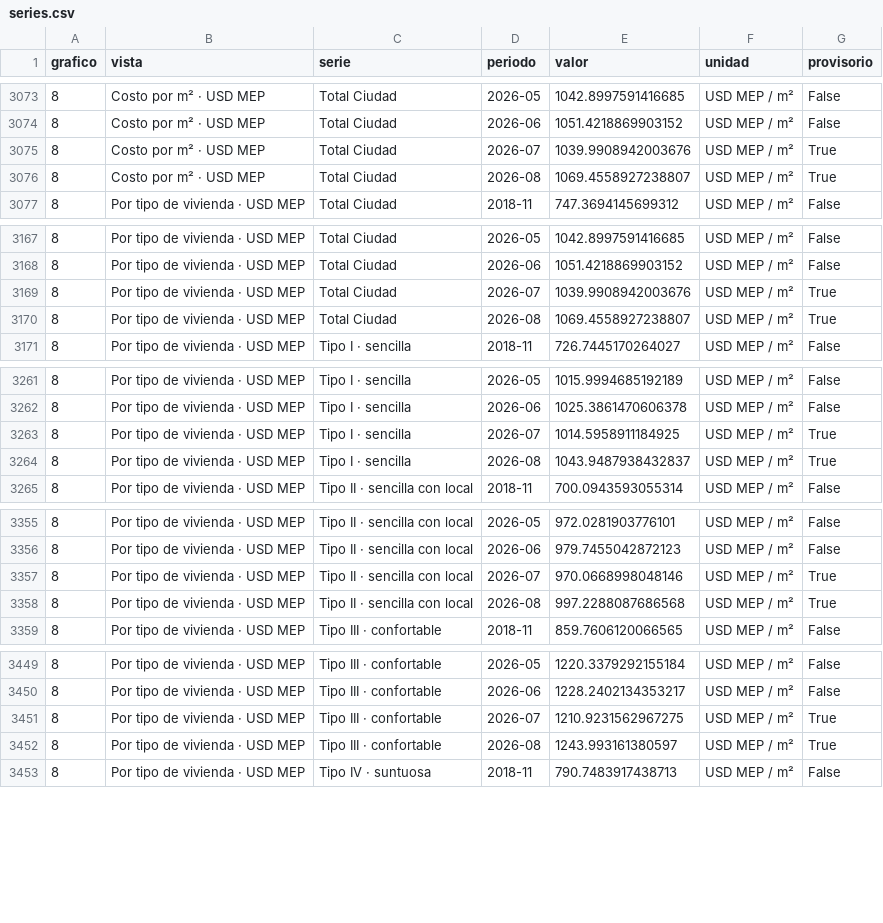
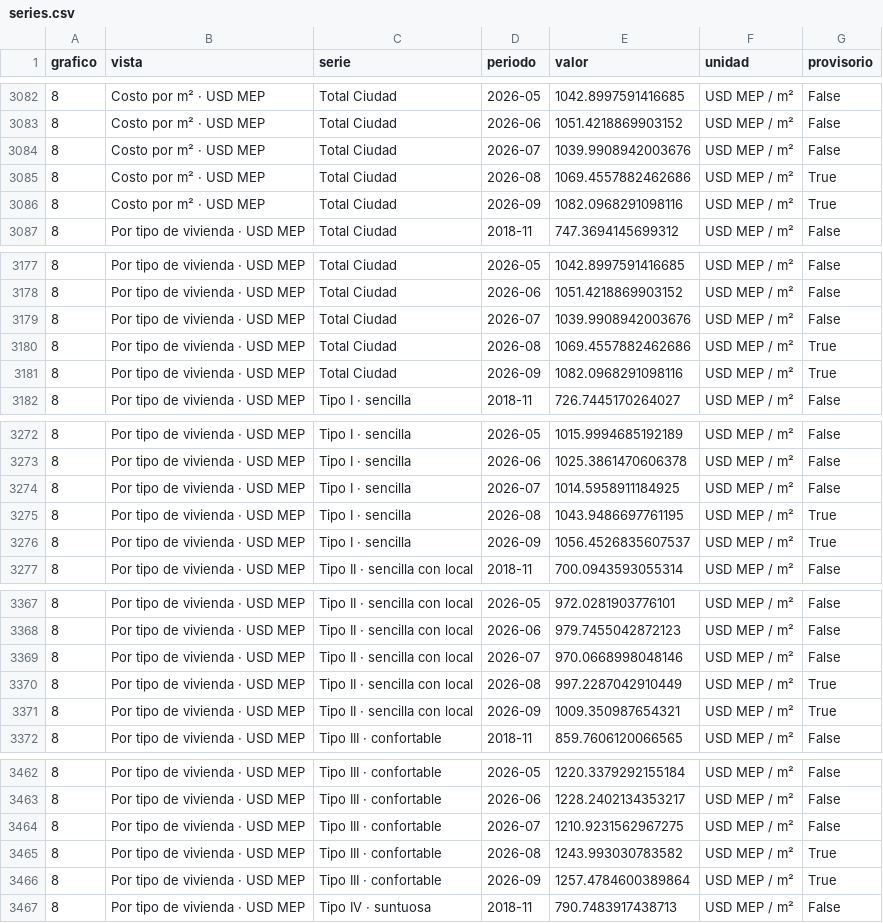
Before and after one commit to samule/monitor-inmobiliario, a CSV file: series.csv, drawn as a sheet; only a part is shown, gaps mark what is left out; the diff covers the shown part only.

```diff
--- a/series.csv
+++ b/series.csv
@@ -3074,4 +3083,5 @@
 8,Costo por m² · USD MEP,Total Ciudad,2026-06,1051.4218869903152,USD MEP / m²,False
-8,Costo por m² · USD MEP,Total Ciudad,2026-07,1039.9908942003676,USD MEP / m²,True
-8,Costo por m² · USD MEP,Total Ciudad,2026-08,1069.4558927238807,USD MEP / m²,True
+8,Costo por m² · USD MEP,Total Ciudad,2026-07,1039.9908942003676,USD MEP / m²,False
+8,Costo por m² · USD MEP,Total Ciudad,2026-08,1069.4557882462686,USD MEP / m²,True
+8,Costo por m² · USD MEP,Total Ciudad,2026-09,1082.0968291098116,USD MEP / m²,True
 8,Por tipo de vivienda · USD MEP,Total Ciudad,2018-11,747.3694145699312,USD MEP / m²,False
@@ -3168,4 +3178,5 @@
 8,Por tipo de vivienda · USD MEP,Total Ciudad,2026-06,1051.4218869903152,USD MEP / m²,False
-8,Por tipo de vivienda · USD MEP,Total Ciudad,2026-07,1039.9908942003676,USD MEP / m²,True
-8,Por tipo de vivienda · USD MEP,Total Ciudad,2026-08,1069.4558927238807,USD MEP / m²,True
+8,Por tipo de vivienda · USD MEP,Total Ciudad,2026-07,1039.9908942003676,USD MEP / m²,False
+8,Por tipo de vivienda · USD MEP,Total Ciudad,2026-08,1069.4557882462686,USD MEP / m²,True
+8,Por tipo de vivienda · USD MEP,Total Ciudad,2026-09,1082.0968291098116,USD MEP / m²,True
 8,Por tipo de vivienda · USD MEP,Tipo I · sencilla,2018-11,726.7445170264027,USD MEP / m²,False
@@ -3262,4 +3273,5 @@
 8,Por tipo de vivienda · USD MEP,Tipo I · sencilla,2026-06,1025.3861470606378,USD MEP / m²,False
-8,Por tipo de vivienda · USD MEP,Tipo I · sencilla,2026-07,1014.5958911184925,USD MEP / m²,True
-8,Por tipo de vivienda · USD MEP,Tipo I · sencilla,2026-08,1043.9487938432837,USD MEP / m²,True
+8,Por tipo de vivienda · USD MEP,Tipo I · sencilla,2026-07,1014.5958911184925,USD MEP / m²,False
+8,Por tipo de vivienda · USD MEP,Tipo I · sencilla,2026-08,1043.9486697761195,USD MEP / m²,True
+8,Por tipo de vivienda · USD MEP,Tipo I · sencilla,2026-09,1056.4526835607537,USD MEP / m²,True
 8,Por tipo de vivienda · USD MEP,Tipo II · sencilla con local,2018-11,700.0943593055314,USD MEP / m²,False
@@ -3356,4 +3368,5 @@
 8,Por tipo de vivienda · USD MEP,Tipo II · sencilla con local,2026-06,979.7455042872123,USD MEP / m²,False
-8,Por tipo de vivienda · USD MEP,Tipo II · sencilla con local,2026-07,970.0668998048146,USD MEP / m²,True
-8,Por tipo de vivienda · USD MEP,Tipo II · sencilla con local,2026-08,997.2288087686568,USD MEP / m²,True
+8,Por tipo de vivienda · USD MEP,Tipo II · sencilla con local,2026-07,970.0668998048146,USD MEP / m²,False
+8,Por tipo de vivienda · USD MEP,Tipo II · sencilla con local,2026-08,997.2287042910449,USD MEP / m²,True
+8,Por tipo de vivienda · USD MEP,Tipo II · sencilla con local,2026-09,1009.350987654321,USD MEP / m²,True
 8,Por tipo de vivienda · USD MEP,Tipo III · confortable,2018-11,859.7606120066565,USD MEP / m²,False
@@ -3450,4 +3463,5 @@
 8,Por tipo de vivienda · USD MEP,Tipo III · confortable,2026-06,1228.2402134353217,USD MEP / m²,False
-8,Por tipo de vivienda · USD MEP,Tipo III · confortable,2026-07,1210.9231562967275,USD MEP / m²,True
-8,Por tipo de vivienda · USD MEP,Tipo III · confortable,2026-08,1243.993161380597,USD MEP / m²,True
+8,Por tipo de vivienda · USD MEP,Tipo III · confortable,2026-07,1210.9231562967275,USD MEP / m²,False
+8,Por tipo de vivienda · USD MEP,Tipo III · confortable,2026-08,1243.993030783582,USD MEP / m²,True
+8,Por tipo de vivienda · USD MEP,Tipo III · confortable,2026-09,1257.4784600389864,USD MEP / m²,True
 8,Por tipo de vivienda · USD MEP,Tipo IV · suntuosa,2018-11,790.7483917438713,USD MEP / m²,False
```
Also changed, not shown: 12 added rows and 14 edited cells elsewhere in this file, 6 other files.
